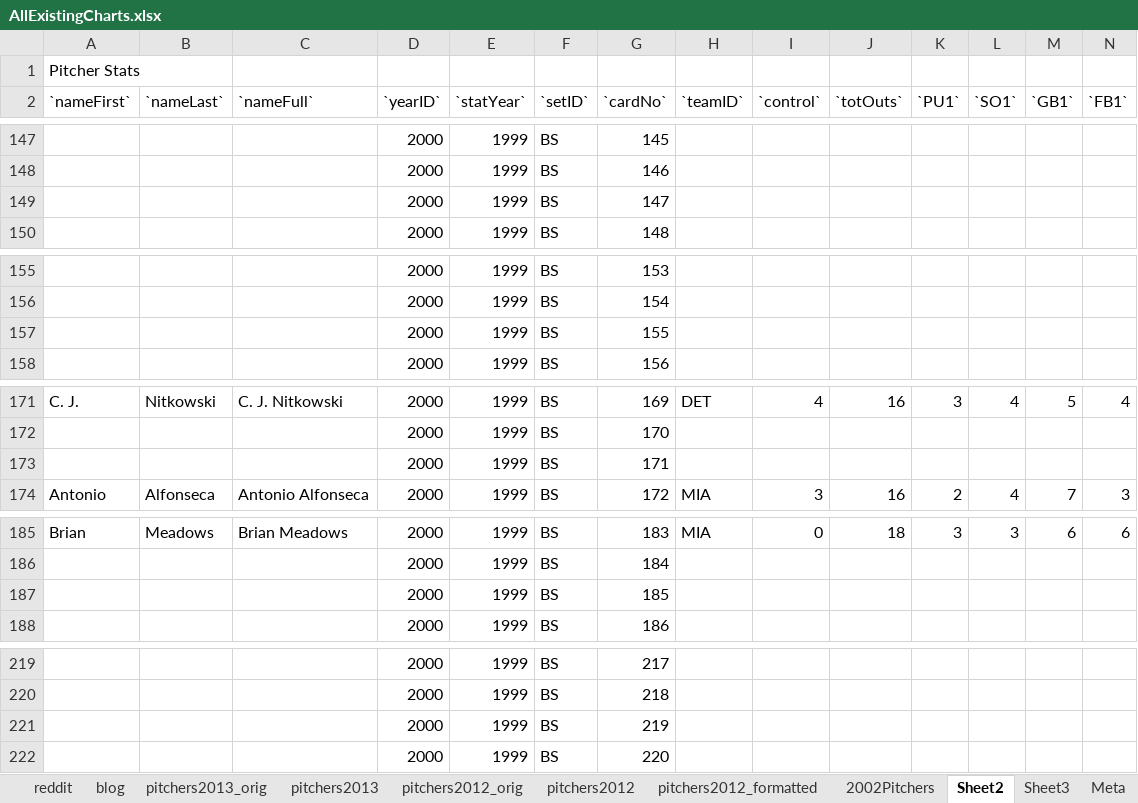
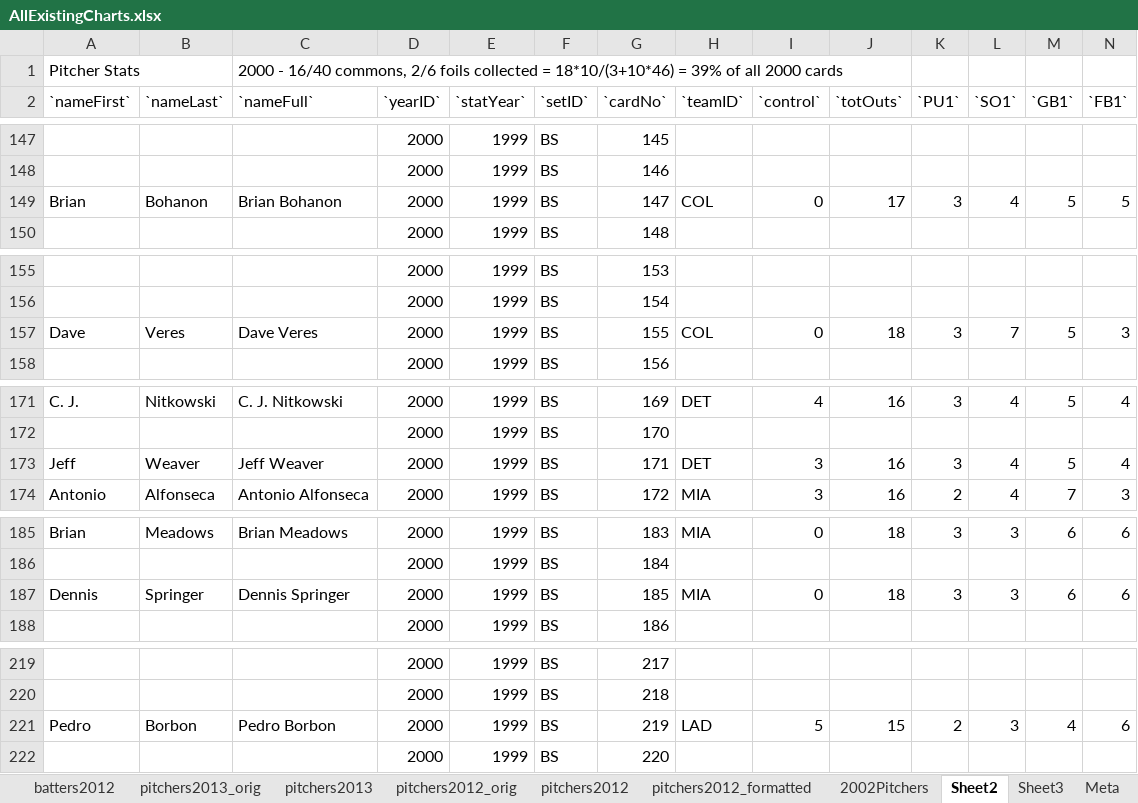
Before and after one commit to digitgopher/showdown-model, an Excel workbook: data/showdown/AllExistingCharts.xlsx, sheet Sheet2, drawn as a sheet; only a part is shown, gaps mark what is left out; values as stored, in another font and other column widths than the file's, no borders; removed rows and columns are numbered as before the commit, all else as after; rows hold the shown columns only; the diff covers the shown part only; the diff names each change by its address in the sheet, - before the commit and + after, or states it on an @@ line.

```diff
--- a/data/showdown/AllExistingCharts.xlsx (sheet Sheet2)
+++ b/data/showdown/AllExistingCharts.xlsx (sheet Sheet2)
+sheet tab: batters2012
-C1 (`nameFull`): (empty)
+C1 (`nameFull`): 2000 - 16/40 commons, 2/6 foils collected = 18*10/(3+10*46) = 39% of all 2000 cards
-row 149:  |  |  | 2000 | 1999 | BS | 147
+row 149: Brian | Bohanon | Brian Bohanon | 2000 | 1999 | BS | 147 | COL | 0 | 17 | 3 | 4 | 5 | 5
-row 157:  |  |  | 2000 | 1999 | BS | 155
+row 157: Dave | Veres | Dave Veres | 2000 | 1999 | BS | 155 | COL | 0 | 18 | 3 | 7 | 5 | 3
-row 173:  |  |  | 2000 | 1999 | BS | 171
+row 173: Jeff | Weaver | Jeff Weaver | 2000 | 1999 | BS | 171 | DET | 3 | 16 | 3 | 4 | 5 | 4
-row 187:  |  |  | 2000 | 1999 | BS | 185
+row 187: Dennis | Springer | Dennis Springer | 2000 | 1999 | BS | 185 | MIA | 0 | 18 | 3 | 3 | 6 | 6
-row 221:  |  |  | 2000 | 1999 | BS | 219
+row 221: Pedro | Borbon | Pedro Borbon | 2000 | 1999 | BS | 219 | LAD | 5 | 15 | 2 | 3 | 4 | 6
```
Also changed, not shown: 13 added rows and 13 removed rows elsewhere in this sheet, sheet Sheet3, sheet Meta, other sheet tabs, 5 other files.
